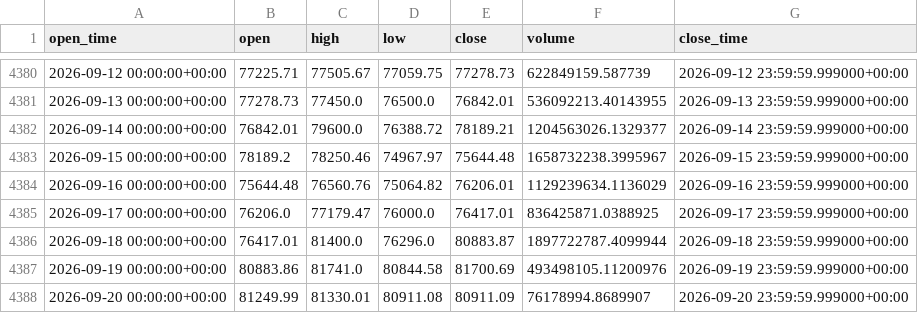
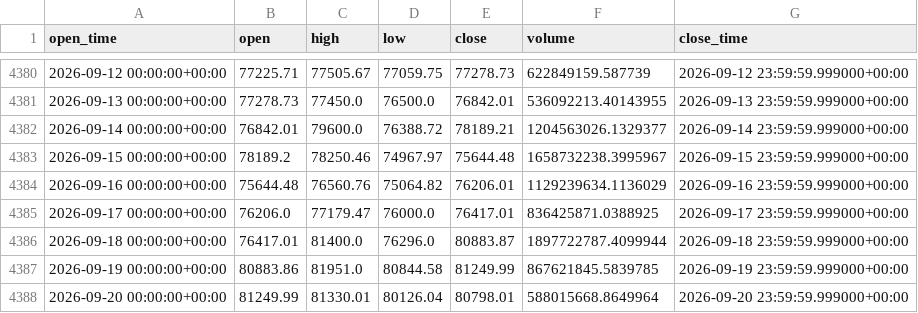
Before and after one commit to aiyman14/bitcoin-ai-monitoring-dashboard, a CSV file: data/BTC-USD/tableau_long.csv, drawn as a sheet; only a part is shown, gaps mark what is left out.

```diff
--- a/data/BTC-USD/tableau_long.csv
+++ b/data/BTC-USD/tableau_long.csv
@@ -4386,3 +4386,3 @@ open_time,open,high,low,close,volume,close_time
 2026-09-18 00:00:00+00:00,76417.01,81400.0,76296.0,80883.87,1897722787.4099944,2026-09-18 23:59:59.999000+00:00
-2026-09-19 00:00:00+00:00,80883.86,81741.0,80844.58,81700.69,493498105.11200976,2026-09-19 23:59:59.999000+00:00
-2026-09-20 00:00:00+00:00,81249.99,81330.01,80911.08,80911.09,76178994.8689907,2026-09-20 23:59:59.999000+00:00
+2026-09-19 00:00:00+00:00,80883.86,81951.0,80844.58,81249.99,867621845.5839785,2026-09-19 23:59:59.999000+00:00
+2026-09-20 00:00:00+00:00,81249.99,81330.01,80126.04,80798.01,588015668.8649964,2026-09-20 23:59:59.999000+00:00
```
Also changed, not shown: data/BTC-USD/tableau_recent.csv, 7 other files.
